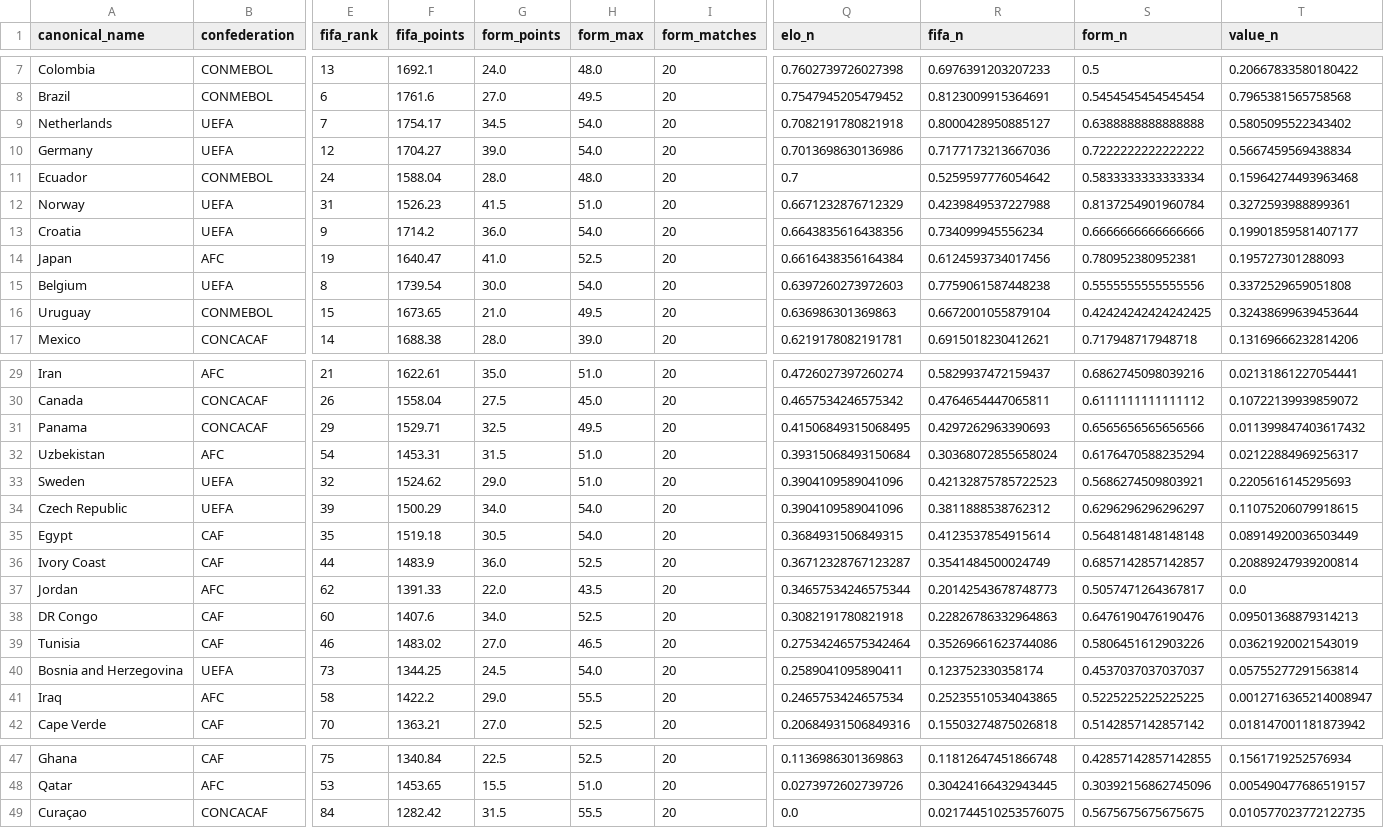
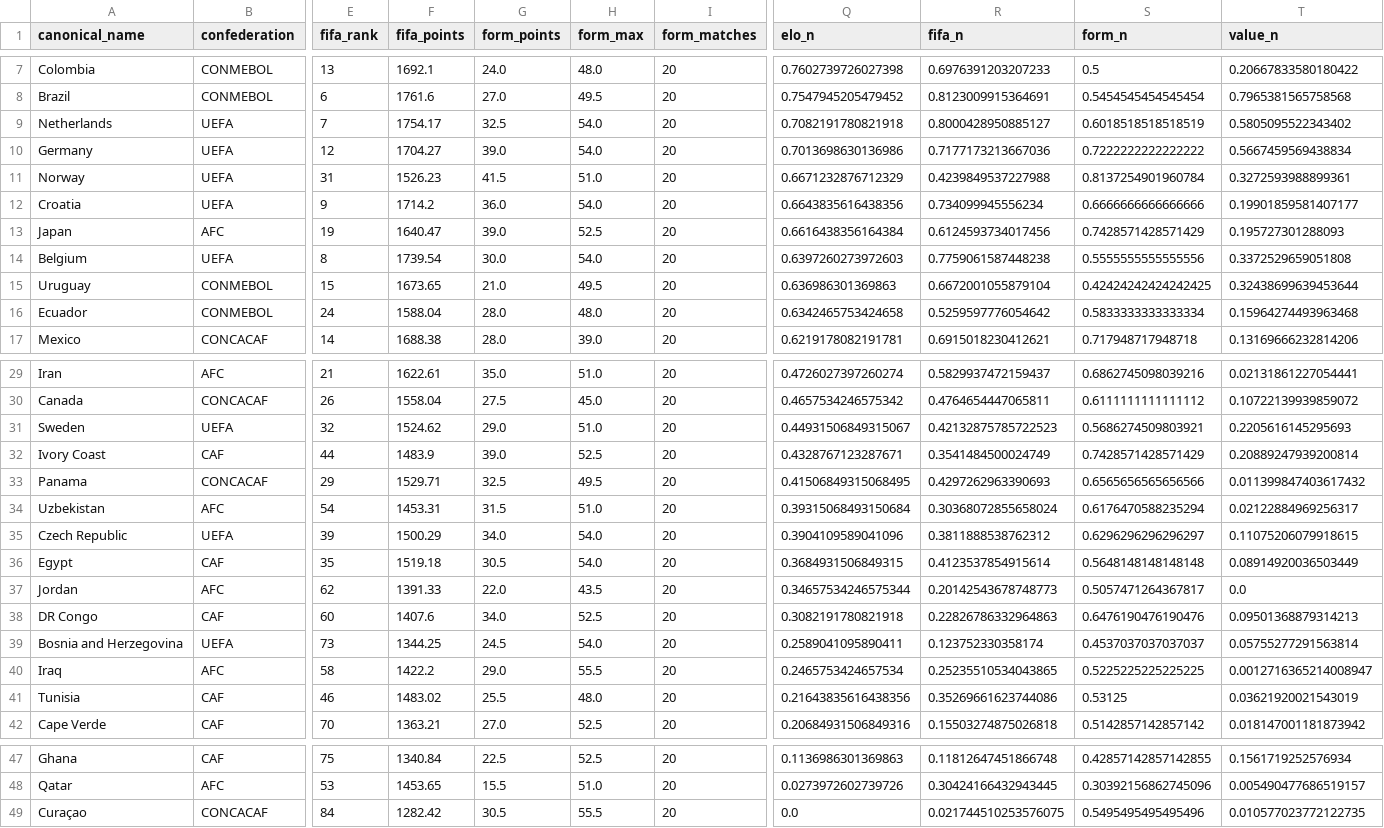
Before and after one commit to jamoji-ai/world-cup-predictor-pro, a CSV file: data/processed/teams_master.csv, drawn as a sheet; only a part is shown, gaps mark what is left out; removed rows and columns are numbered as before the commit, all else as after; rows hold the shown columns only; the diff names each change by its address in the sheet, - before the commit and + after, or states it on an @@ line.

```diff
--- a/data/processed/teams_master.csv
+++ b/data/processed/teams_master.csv
-G9 (form_points): 34.5
+G9 (form_points): 32.5
-S9 (form_n): 0.6388888888888888
+S9 (form_n): 0.6018518518518519
-row 11: Ecuador | CONMEBOL | 24 | 1588.04 | 28.0 | 48.0 | 20 | 0.7 | 0.5259597776054642 | 0.5833333333333334 | 0.15964274493963468
-G13 (form_points): 41.0
+G13 (form_points): 39.0
-S13 (form_n): 0.780952380952381
+S13 (form_n): 0.7428571428571429
+row 16: Ecuador | CONMEBOL | 24 | 1588.04 | 28.0 | 48.0 | 20 | 0.6342465753424658 | 0.5259597776054642 | 0.5833333333333334 | 0.15964274493963468
+row 31: Sweden | UEFA | 32 | 1524.62 | 29.0 | 51.0 | 20 | 0.44931506849315067 | 0.42132875785722523 | 0.5686274509803921 | 0.2205616145295693
+row 32: Ivory Coast | CAF | 44 | 1483.9 | 39.0 | 52.5 | 20 | 0.4328767123287671 | 0.3541484500024749 | 0.7428571428571429 | 0.20889247939200814
-row 33: Sweden | UEFA | 32 | 1524.62 | 29.0 | 51.0 | 20 | 0.3904109589041096 | 0.42132875785722523 | 0.5686274509803921 | 0.2205616145295693
-row 36: Ivory Coast | CAF | 44 | 1483.9 | 36.0 | 52.5 | 20 | 0.36712328767123287 | 0.3541484500024749 | 0.6857142857142857 | 0.20889247939200814
-row 39: Tunisia | CAF | 46 | 1483.02 | 27.0 | 46.5 | 20 | 0.27534246575342464 | 0.35269661623744086 | 0.5806451612903226 | 0.03621920021543019
+row 41: Tunisia | CAF | 46 | 1483.02 | 25.5 | 48.0 | 20 | 0.21643835616438356 | 0.35269661623744086 | 0.53125 | 0.03621920021543019
-G49 (form_points): 31.5
+G49 (form_points): 30.5
-S49 (form_n): 0.5675675675675675
+S49 (form_n): 0.5495495495495496
```
Also changed, not shown: data/processed/wpi_scores.csv, data/raw/elo_ratings.csv, 3 other files.
